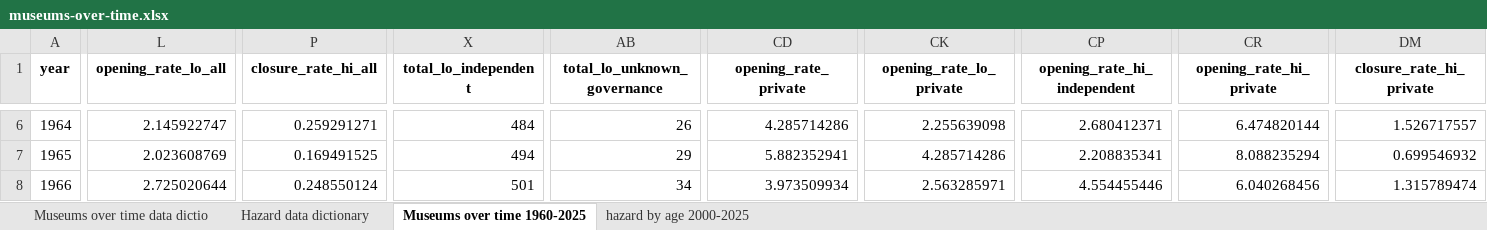
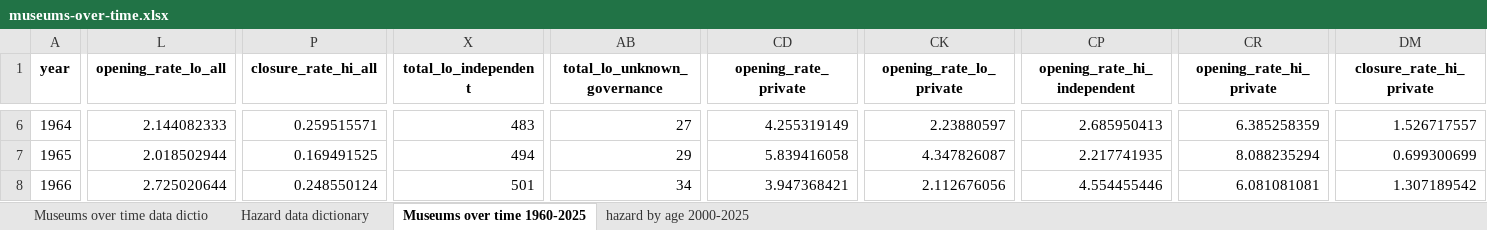
Before and after one commit to Birkbeck/museum-analytics, an Excel workbook: data/report_data_01_08_2025/museums-over-time.xlsx, sheet Museums over time 1960-2025, drawn as a sheet; only a part is shown, gaps mark what is left out; values as stored, in another font and other column widths than the file's, no borders; the diff covers the shown part only; the diff names each change by its address in the sheet, - before the commit and + after, or states it on an @@ line.

```diff
--- a/data/report_data_01_08_2025/museums-over-time.xlsx (sheet Museums over time 1960-2025)
+++ b/data/report_data_01_08_2025/museums-over-time.xlsx (sheet Museums over time 1960-2025)
-L6 (opening_rate_lo_all): 2.145922747
+L6 (opening_rate_lo_all): 2.144082333
-P6 (closure_rate_hi_all): 0.259291271
+P6 (closure_rate_hi_all): 0.259515571
-X6 (total_lo_independent): 484
+X6 (total_lo_independent): 483
-AB6 (total_lo_unknown_governance): 26
+AB6 (total_lo_unknown_governance): 27
-CD6 (opening_rate_private): 4.285714286
+CD6 (opening_rate_private): 4.255319149
-CK6 (opening_rate_lo_private): 2.255639098
+CK6 (opening_rate_lo_private): 2.23880597
-CP6 (opening_rate_hi_independent): 2.680412371
+CP6 (opening_rate_hi_independent): 2.685950413
-CR6 (opening_rate_hi_private): 6.474820144
+CR6 (opening_rate_hi_private): 6.385258359
-L7 (opening_rate_lo_all): 2.023608769
+L7 (opening_rate_lo_all): 2.018502944
-CD7 (opening_rate_private): 5.882352941
+CD7 (opening_rate_private): 5.839416058
-CK7 (opening_rate_lo_private): 4.285714286
+CK7 (opening_rate_lo_private): 4.347826087
-CP7 (opening_rate_hi_independent): 2.208835341
+CP7 (opening_rate_hi_independent): 2.217741935
-DM7 (closure_rate_hi_private): 0.699546932
+DM7 (closure_rate_hi_private): 0.699300699
-CD8 (opening_rate_private): 3.973509934
+CD8 (opening_rate_private): 3.947368421
-CK8 (opening_rate_lo_private): 2.563285971
+CK8 (opening_rate_lo_private): 2.112676056
-CR8 (opening_rate_hi_private): 6.040268456
+CR8 (opening_rate_hi_private): 6.081081081
-DM8 (closure_rate_hi_private): 1.315789474
+DM8 (closure_rate_hi_private): 1.307189542
```
Also changed, not shown: 763 edited cells elsewhere in this sheet, data/report_data_01_08_2025/changes_2000-2025.xlsx, data/report_data_01_08_2025/closures_2000-2025.xlsx, 31 other files.
